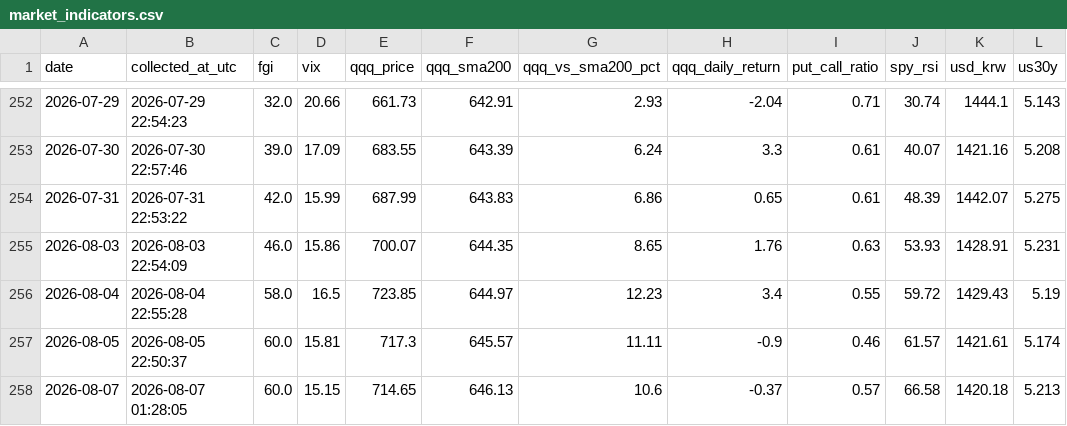
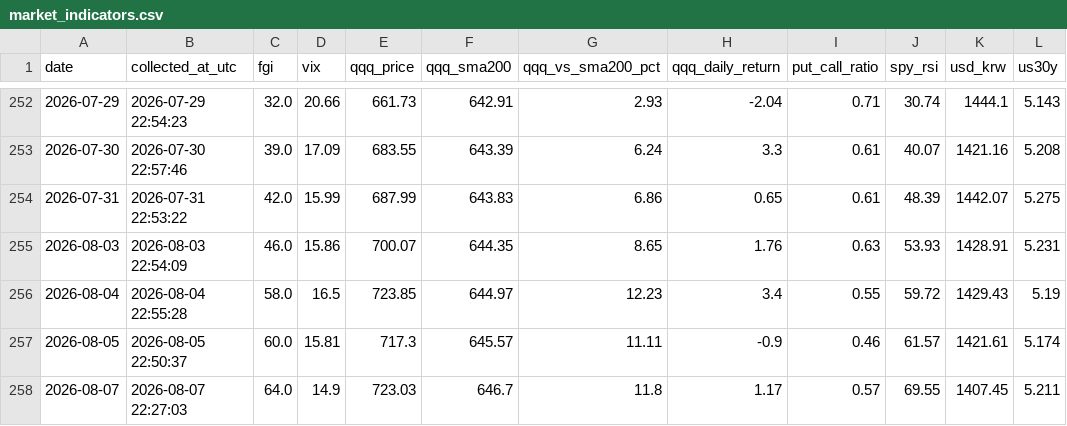
Before and after one commit to ccosigi/stock-analyzer, a CSV file: data/market_indicators.csv, drawn as a sheet; only a part is shown, gaps mark what is left out.

```diff
--- a/data/market_indicators.csv
+++ b/data/market_indicators.csv
@@ -257,2 +257,2 @@
 2026-08-05,2026-08-05 22:50:37,60.0,15.81,717.3,645.57,11.11,-0.9,0.46,61.57,1421.61,5.174
-2026-08-07,2026-08-07 01:28:05,60.0,15.15,714.65,646.13,10.6,-0.37,0.57,66.58,1420.18,5.213
+2026-08-07,2026-08-07 22:27:03,64.0,14.9,723.03,646.7,11.8,1.17,0.57,69.55,1407.45,5.211
```
